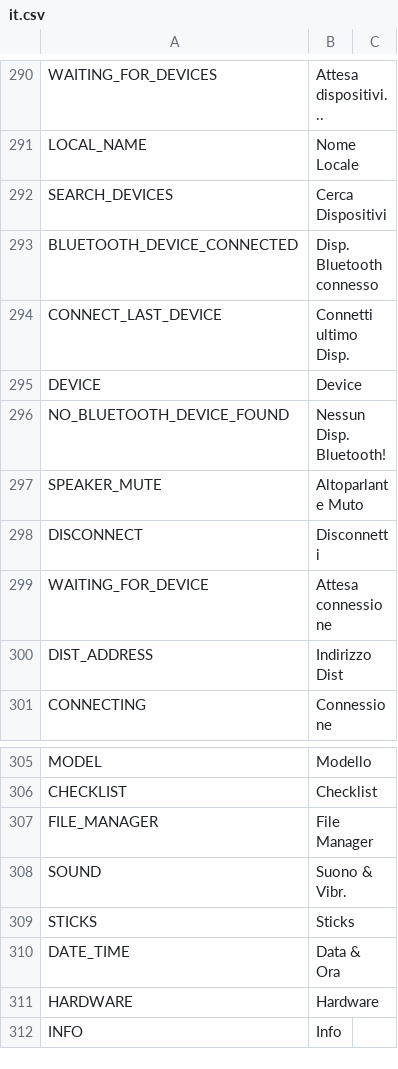
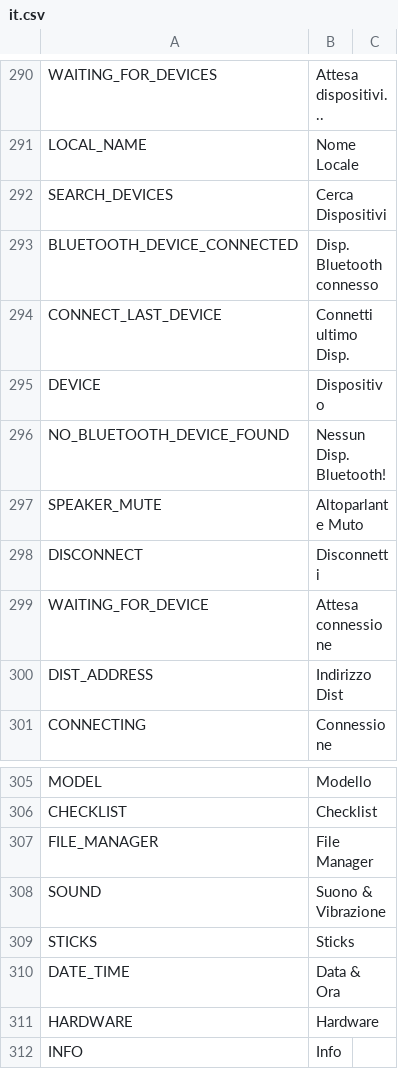
Before and after one commit to FrSkyRC/ETHOS-Feedback-Community, a CSV file: translations/display/it.csv, drawn as a sheet; only a part is shown, gaps mark what is left out.

Commit message:
Update it.csv "DEVICE"

```diff
--- a/translations/display/it.csv
+++ b/translations/display/it.csv
@@ -294,3 +294,3 @@ BLUETOOTH_DEVICE_CONNECTED,"Disp. Bluetooth connesso",
 CONNECT_LAST_DEVICE,"Connetti ultimo Disp.",
-DEVICE,"Device"
+DEVICE,"Dispositivo"
 NO_BLUETOOTH_DEVICE_FOUND,"Nessun Disp. Bluetooth!",
@@ -307,3 +307,3 @@ CHECKLIST,"Checklist",
 FILE_MANAGER,"File Manager",
-SOUND,"Suono & Vibr.",
+SOUND,"Suono & Vibrazione",
 STICKS,"Sticks",
```
